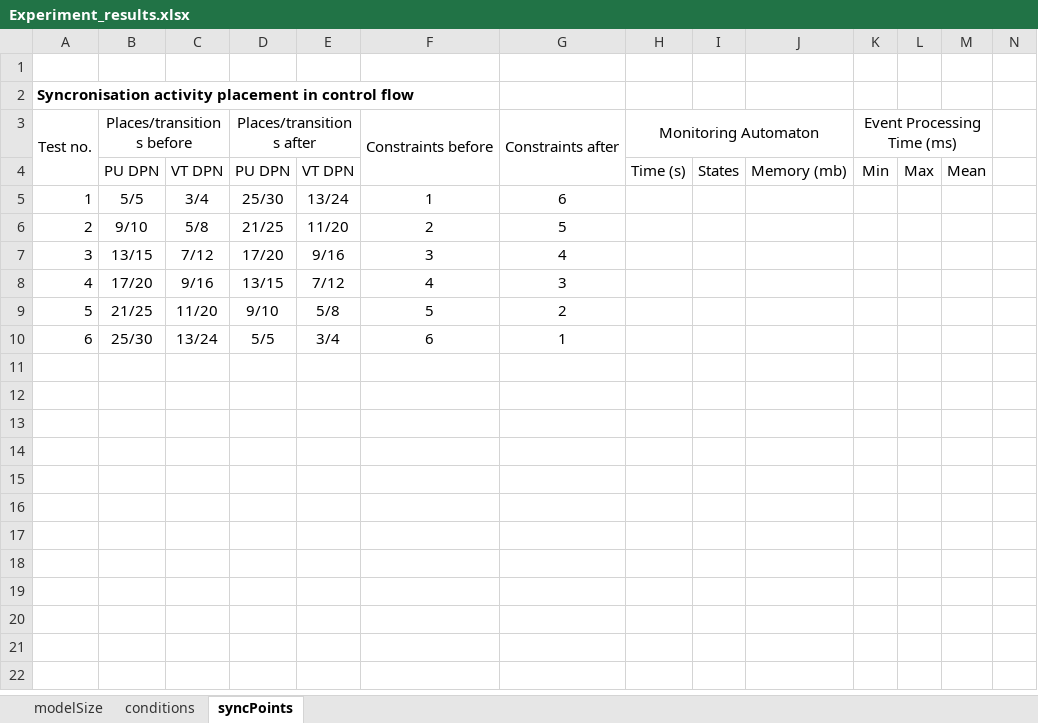
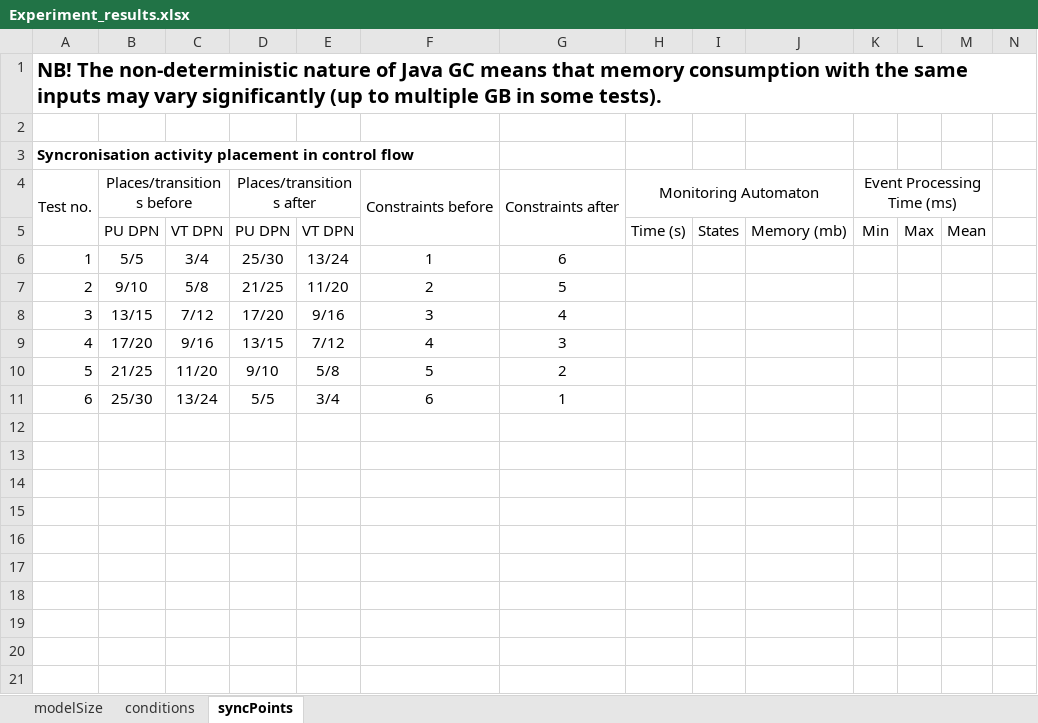
Before and after one commit to antialman/model-interplay-monitoring-code, an Excel workbook: input/core_algorithms_2022/Experiment_results.xlsx, sheet syncPoints, drawn as a sheet; only a part is shown; values as stored, in another font and other column widths than the file's, no borders; rows hold the shown columns only; the diff names each change by its address in the sheet, - before the commit and + after, or states it on an @@ line.

```diff
--- a/input/core_algorithms_2022/Experiment_results.xlsx (sheet syncPoints)
+++ b/input/core_algorithms_2022/Experiment_results.xlsx (sheet syncPoints)
+row 1: NB! The non-deterministic nature of Java GC means that memory consumption with the same inputs may vary significantly (up to multiple GB in some tests).
```
Also changed, not shown: sheet modelSize, sheet conditions, 1 other file.
